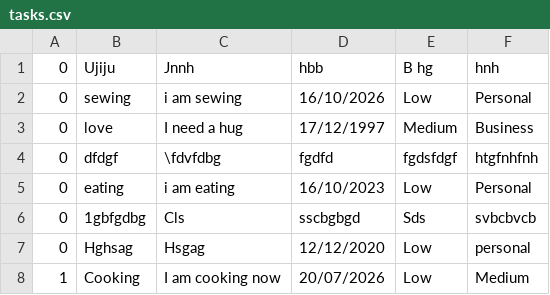
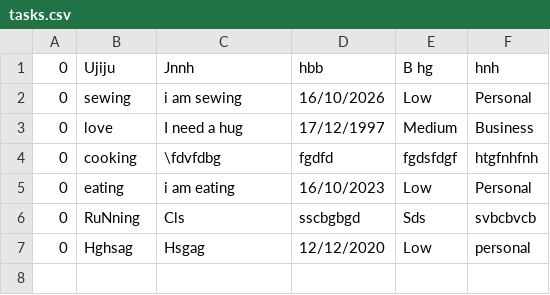
Before and after one commit to akonamajongile-a11y/Project-Task-Manager, a CSV file: tasks.csv, drawn as a sheet; the diff names each change by its address in the sheet, - before the commit and + after, or states it on an @@ line.

```diff
--- a/tasks.csv
+++ b/tasks.csv
-B4: dfdgf
+B4: cooking
-B6: 1gbfgdbg
+B6: RuNning
-row 8: 1 | Cooking | I am cooking now | 20/07/2026 | Low | Medium
```
Also changed, not shown: 1 other file.
